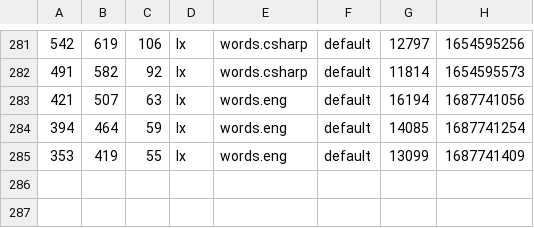
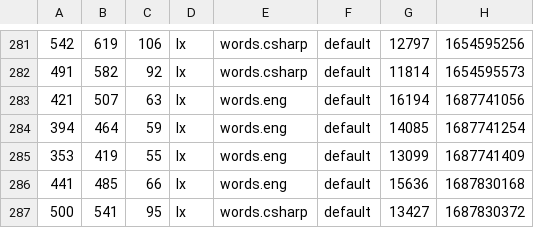
Before and after one commit to Deborah-x/TypeSpeed, a CSV file: highscore.csv, drawn as a sheet; only a part is shown, gaps mark what is left out.

Commit message:
update

```diff
--- a/highscore.csv
+++ b/highscore.csv
@@ -285 +285,3 @@
 353	419	55	lx	words.eng	default	13099	1687741409
+441	485	66	lx	words.eng	default	15636	1687830168
+500	541	95	lx	words.csharp	default	13427	1687830372
```
